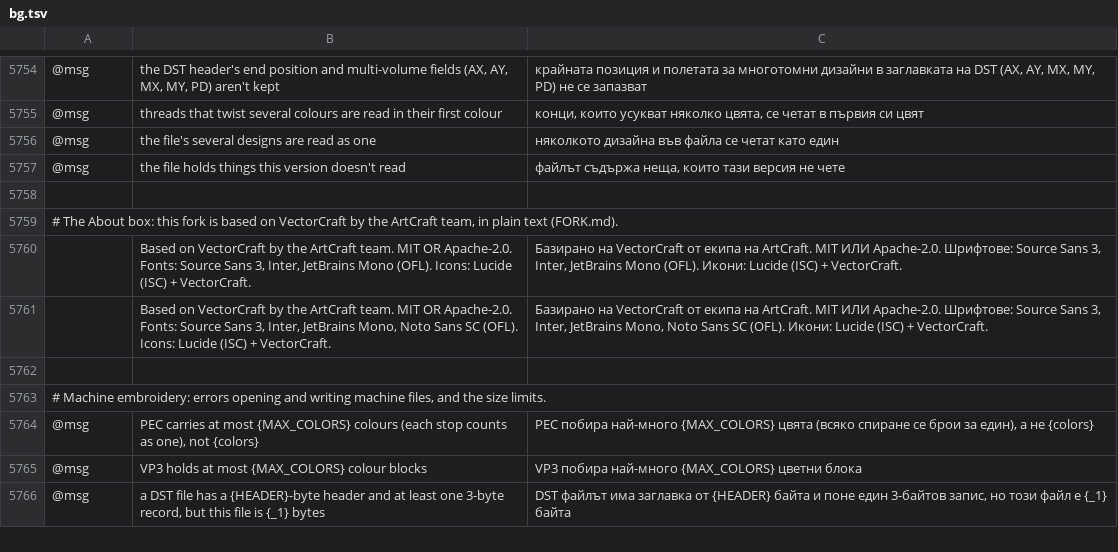
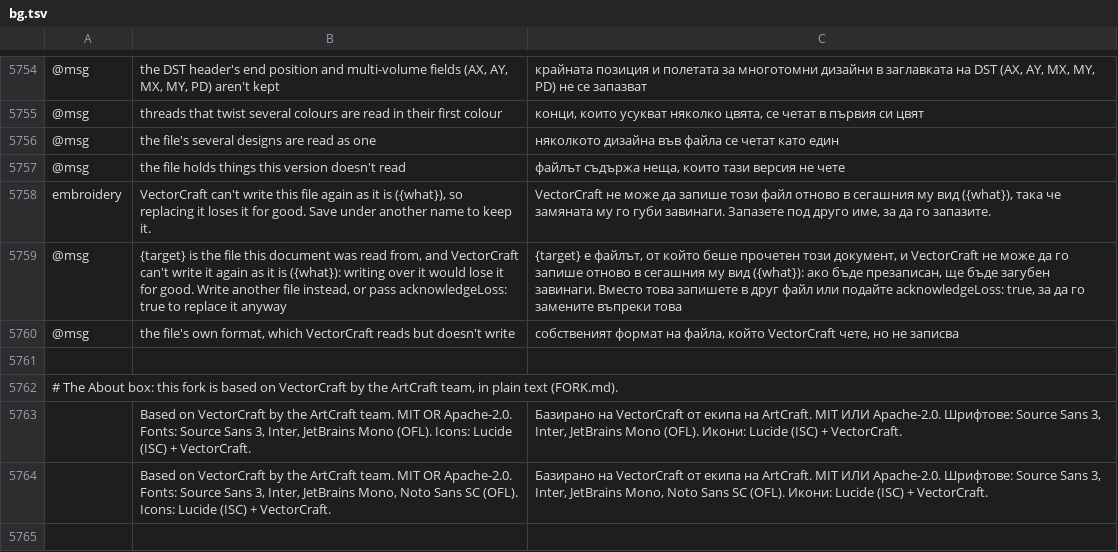
Before and after one commit to przbat-public/vectorcraft-stitch, a TSV file: crates/ui-egui/src/i18n/bg.tsv, drawn as a sheet; only a part is shown, gaps mark what is left out; the shorter side is filled out with more unchanged rows; the diff names each change by its address in the sheet, - before the commit and + after, or states it on an @@ line.

```diff
--- a/crates/ui-egui/src/i18n/bg.tsv
+++ b/crates/ui-egui/src/i18n/bg.tsv
+row 5758: embroidery | VectorCraft can't write this file again as it is ({what}), so replacing it loses it for good. Save under another name to keep it. | VectorCraft не може да запише този файл отново в сегашния му вид ({what}), така че замяната му го губи завинаги. Запазете под друго име, за да го запазите.
+row 5759: @msg | {target} is the file this document was read from, and VectorCraft can't write it again as it is ({what}): writing over it would lose it for good. Write another file instead, or pass acknowledgeLoss: true to replace it anyway | {target} е файлът, от който беше прочетен този документ, и VectorCraft не може да го запише отново в сегашния му вид ({what}): ако бъде презаписан, ще бъде загубен завинаги. Вместо това запишете в друг файл или подайте acknowledgeLoss: true, за да го замените въпреки това
+row 5760: @msg | the file's own format, which VectorCraft reads but doesn't write | собственият формат на файла, който VectorCraft чете, но не записва
```
Also changed, not shown: crates/ui-egui/src/i18n/el.tsv, crates/ui-egui/src/i18n/hi.tsv, 33 other files.
